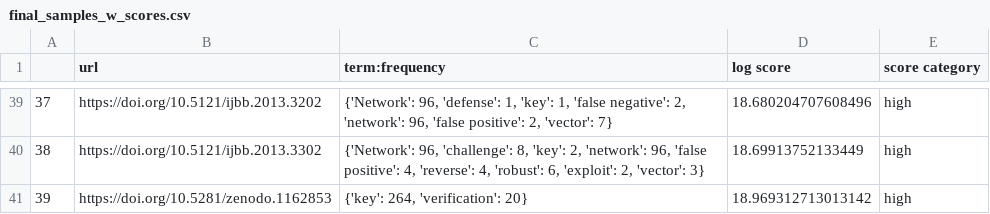
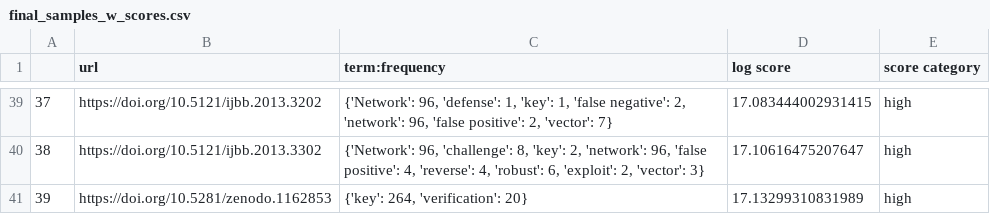
Before and after one commit to STEELISI/CKIDS, a CSV file: filterby_keywords/filter_by_TFIDF/final_samples_w_scores.csv, drawn as a sheet; only a part is shown, gaps mark what is left out; the diff covers the shown part only.

```diff
--- a/filterby_keywords/filter_by_TFIDF/final_samples_w_scores.csv
+++ b/filterby_keywords/filter_by_TFIDF/final_samples_w_scores.csv
@@ -39,3 +39,3 @@
-37,https://doi.org/10.5121/ijbb.2013.3202,"{'Network': 96, 'defense': 1, 'key': 1, 'false negative': 2, 'network': 96, 'false positive': 2, 'vector': 7}",18.680204707608496,high
-38,https://doi.org/10.5121/ijbb.2013.3302,"{'Network': 96, 'challenge': 8, 'key': 2, 'network': 96, 'false positive': 4, 'reverse': 4, 'robust': 6, 'exploit': 2, 'vector': 3}",18.69913752133449,high
-39,https://doi.org/10.5281/zenodo.1162853,"{'key': 264, 'verification': 20}",18.969312713013142,high
+37,https://doi.org/10.5121/ijbb.2013.3202,"{'Network': 96, 'defense': 1, 'key': 1, 'false negative': 2, 'network': 96, 'false positive': 2, 'vector': 7}",17.083444002931415,high
+38,https://doi.org/10.5121/ijbb.2013.3302,"{'Network': 96, 'challenge': 8, 'key': 2, 'network': 96, 'false positive': 4, 'reverse': 4, 'robust': 6, 'exploit': 2, 'vector': 3}",17.10616475207647,high
+39,https://doi.org/10.5281/zenodo.1162853,"{'key': 264, 'verification': 20}",17.13299310831989,high
```
Also changed, not shown: 72 edited cells elsewhere in this file, filterby_keywords/filter_by_TFIDF/final_kw_TFIDF_Score.csv, 5 other files.
